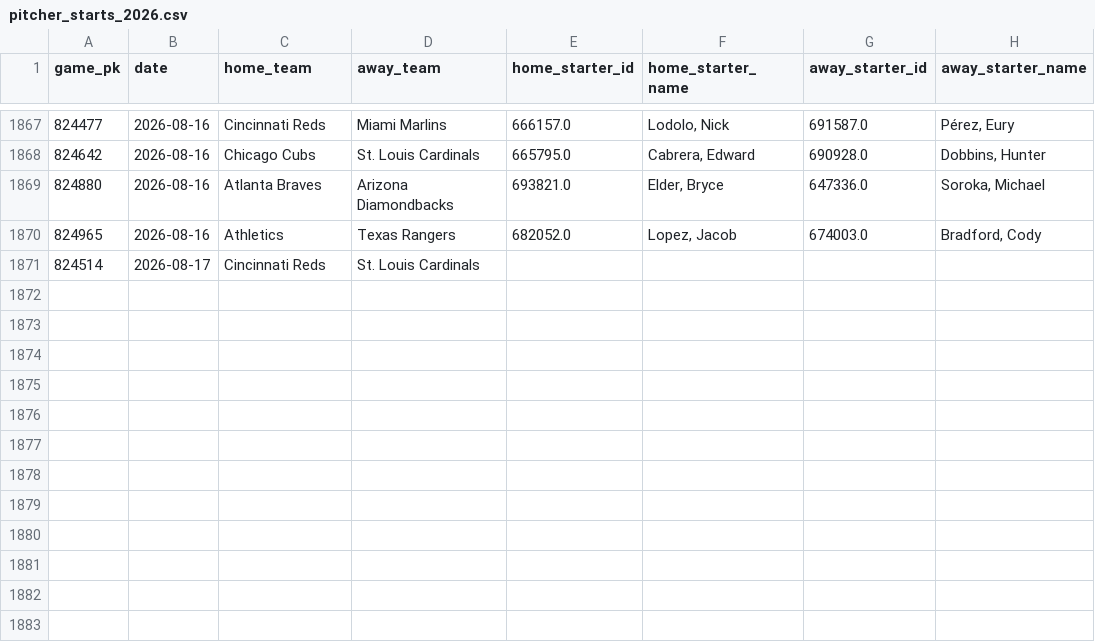
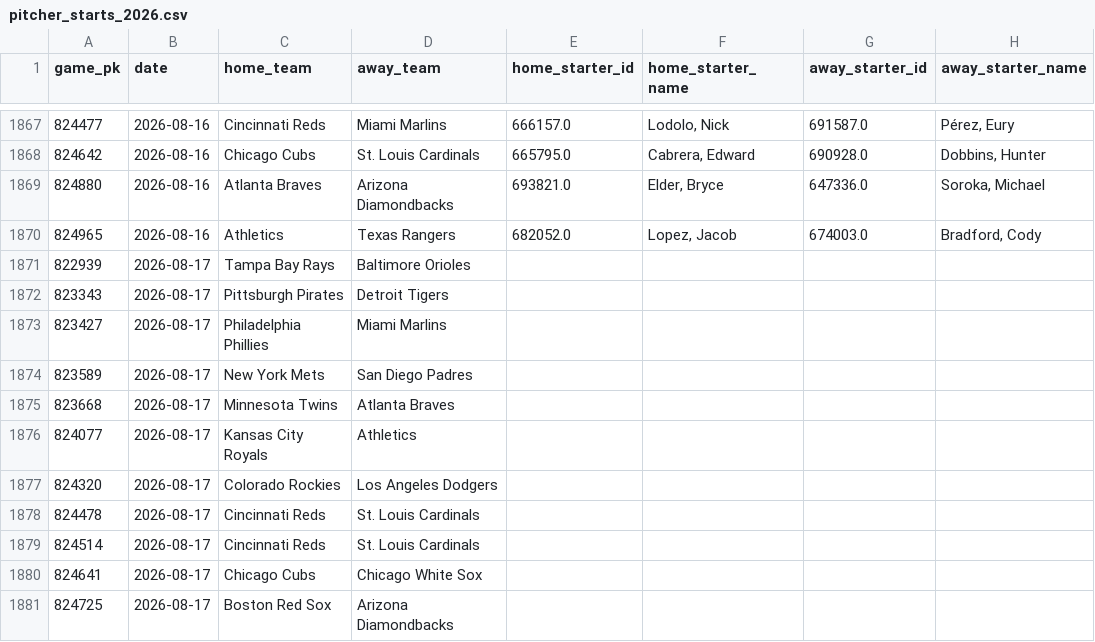
Before and after one commit to Andreachurchwell/2026-mlb-prediction, a CSV file: data/processed/pitcher_starts_2026.csv, drawn as a sheet; only a part is shown, gaps mark what is left out.

Commit message:
Update October Shift data

```diff
--- a/data/processed/pitcher_starts_2026.csv
+++ b/data/processed/pitcher_starts_2026.csv
@@ -1870,2 +1870,12 @@ game_pk,date,home_team,away_team,home_starter_id,home_starter_name,away_starter_
 824965,2026-08-16,Athletics,Texas Rangers,682052.0,"Lopez, Jacob",674003.0,"Bradford, Cody"
+822939,2026-08-17,Tampa Bay Rays,Baltimore Orioles,,,,
+823343,2026-08-17,Pittsburgh Pirates,Detroit Tigers,,,,
+823427,2026-08-17,Philadelphia Phillies,Miami Marlins,,,,
+823589,2026-08-17,New York Mets,San Diego Padres,,,,
+823668,2026-08-17,Minnesota Twins,Atlanta Braves,,,,
+824077,2026-08-17,Kansas City Royals,Athletics,,,,
+824320,2026-08-17,Colorado Rockies,Los Angeles Dodgers,,,,
+824478,2026-08-17,Cincinnati Reds,St. Louis Cardinals,,,,
 824514,2026-08-17,Cincinnati Reds,St. Louis Cardinals,,,,
+824641,2026-08-17,Chicago Cubs,Chicago White Sox,,,,
+824725,2026-08-17,Boston Red Sox,Arizona Diamondbacks,,,,
```
Also changed, not shown: data/processed/contender_scores_2026.csv, data/processed/ranking_history_2026.csv.
